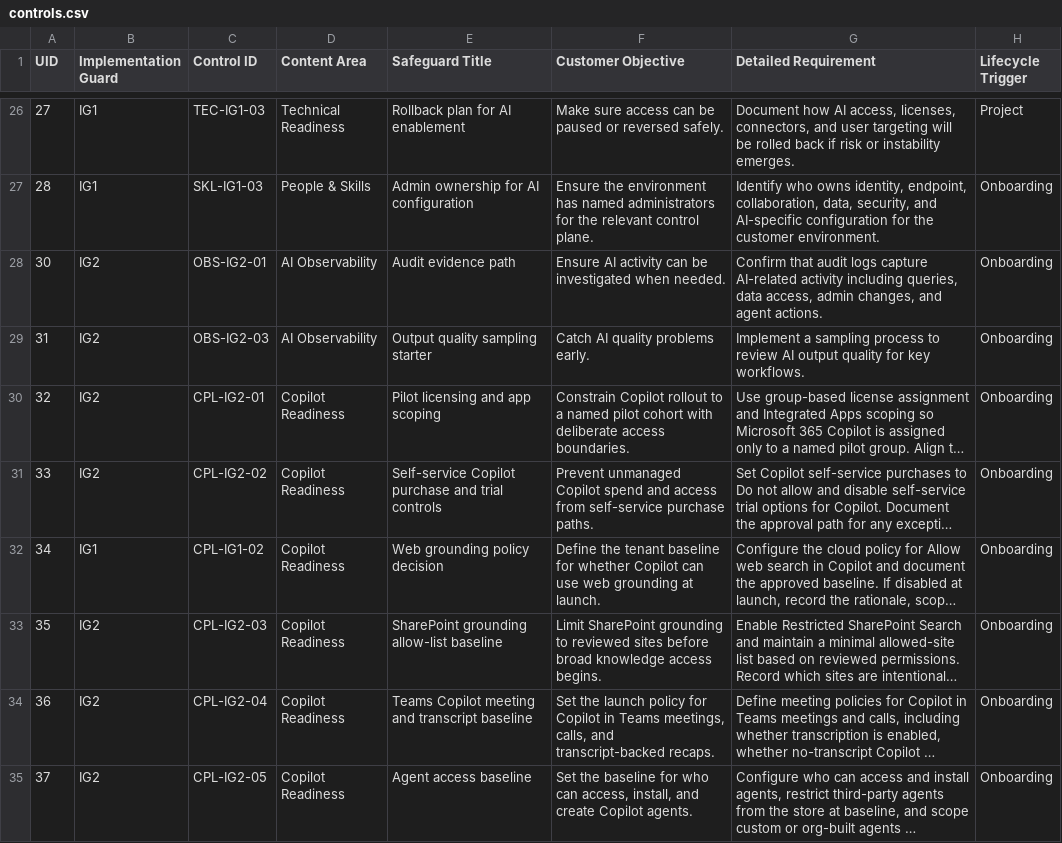
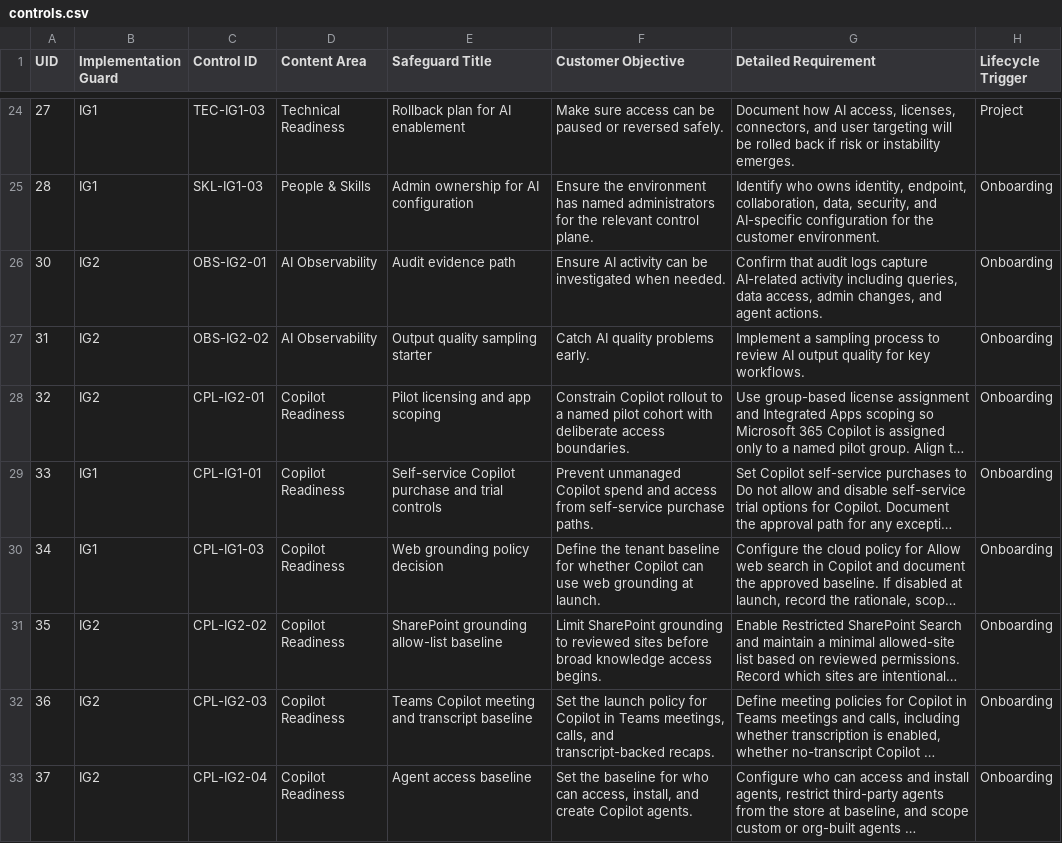
Before and after one commit to LemhiCo/MSP-AI-Framework, a CSV file: public/data/controls.csv, drawn as a sheet; only a part is shown, gaps mark what is left out; long unchanged cells end in …; addresses are those after the commit; the diff covers the shown part only; the diff names each change by its address in the sheet, - before the commit and + after, or states it on an @@ line.

Commit message:
feat(controls): apply changes from issue #35
Patch method: msp-patch-v3
Contributor: @johnharden
Closes #35

```diff
--- a/public/data/controls.csv
+++ b/public/data/controls.csv
-C27 (Control ID): OBS-IG2-03
+C27 (Control ID): OBS-IG2-02
-B29 (Implementation Guard): IG2
+B29 (Implementation Guard): IG1
-C29 (Control ID): CPL-IG2-02
+C29 (Control ID): CPL-IG1-01
-C30 (Control ID): CPL-IG1-02
+C30 (Control ID): CPL-IG1-03
-C31 (Control ID): CPL-IG2-03
+C31 (Control ID): CPL-IG2-02
-C32 (Control ID): CPL-IG2-04
+C32 (Control ID): CPL-IG2-03
-C33 (Control ID): CPL-IG2-05
+C33 (Control ID): CPL-IG2-04
```
Also changed, not shown: 2 removed rows and 28 edited cells elsewhere in this file.
